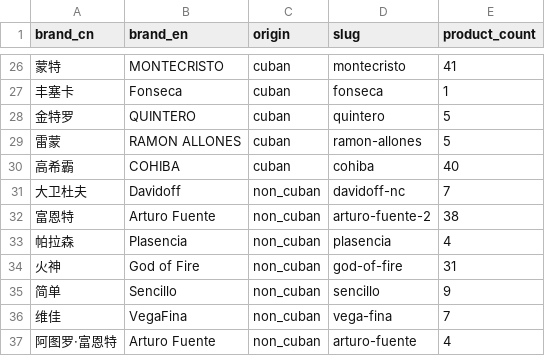
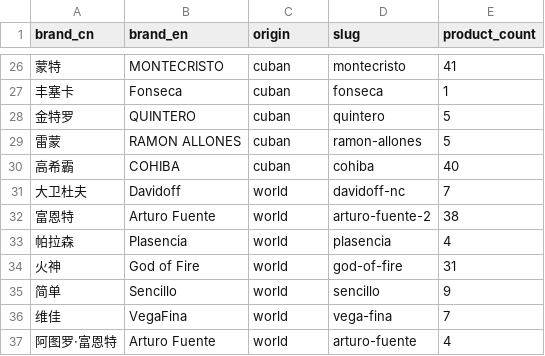
Before and after one commit to shitiandmw/e-commerce, a CSV file: data/brands.csv, drawn as a sheet; only a part is shown, gaps mark what is left out.

```diff
--- a/data/brands.csv
+++ b/data/brands.csv
@@ -30,8 +30,8 @@
 高希霸,COHIBA,cuban,cohiba,40
-大卫杜夫,Davidoff,non_cuban,davidoff-nc,7
-富恩特,Arturo Fuente,non_cuban,arturo-fuente-2,38
-帕拉森,Plasencia,non_cuban,plasencia,4
-火神,God of Fire,non_cuban,god-of-fire,31
-简单,Sencillo,non_cuban,sencillo,9
-维佳,VegaFina,non_cuban,vega-fina,7
-阿图罗·富恩特,Arturo Fuente,non_cuban,arturo-fuente,4
+大卫杜夫,Davidoff,world,davidoff-nc,7
+富恩特,Arturo Fuente,world,arturo-fuente-2,38
+帕拉森,Plasencia,world,plasencia,4
+火神,God of Fire,world,god-of-fire,31
+简单,Sencillo,world,sencillo,9
+维佳,VegaFina,world,vega-fina,7
+阿图罗·富恩特,Arturo Fuente,world,arturo-fuente,4
```
Also changed, not shown: data/categories.csv, data/menu_items.csv, 2 other files.
